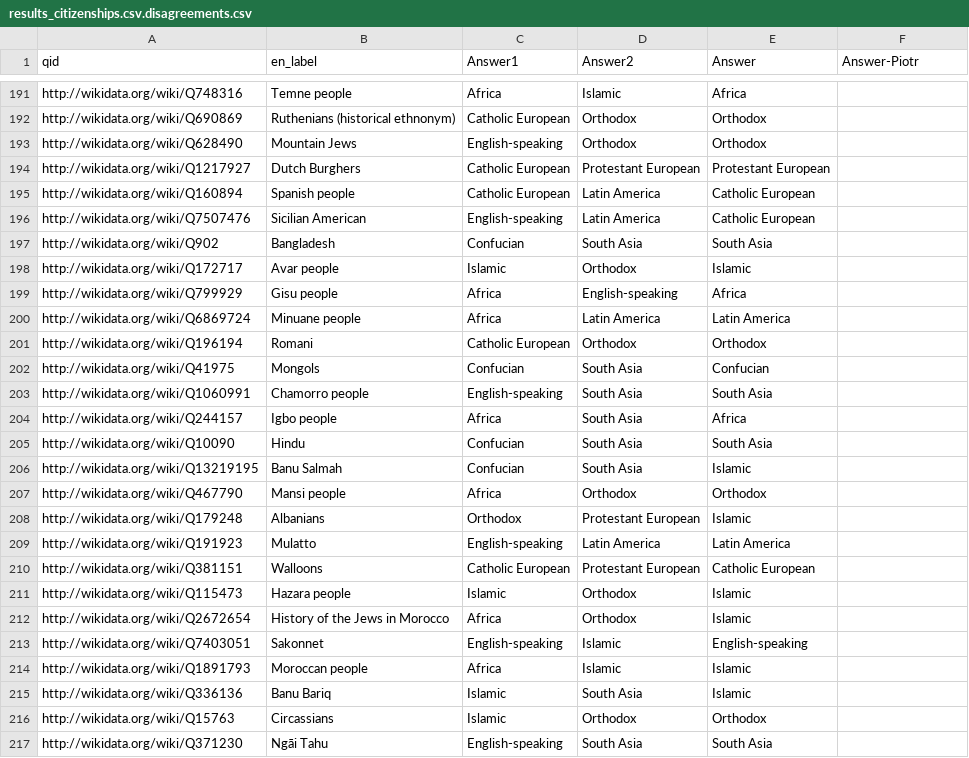
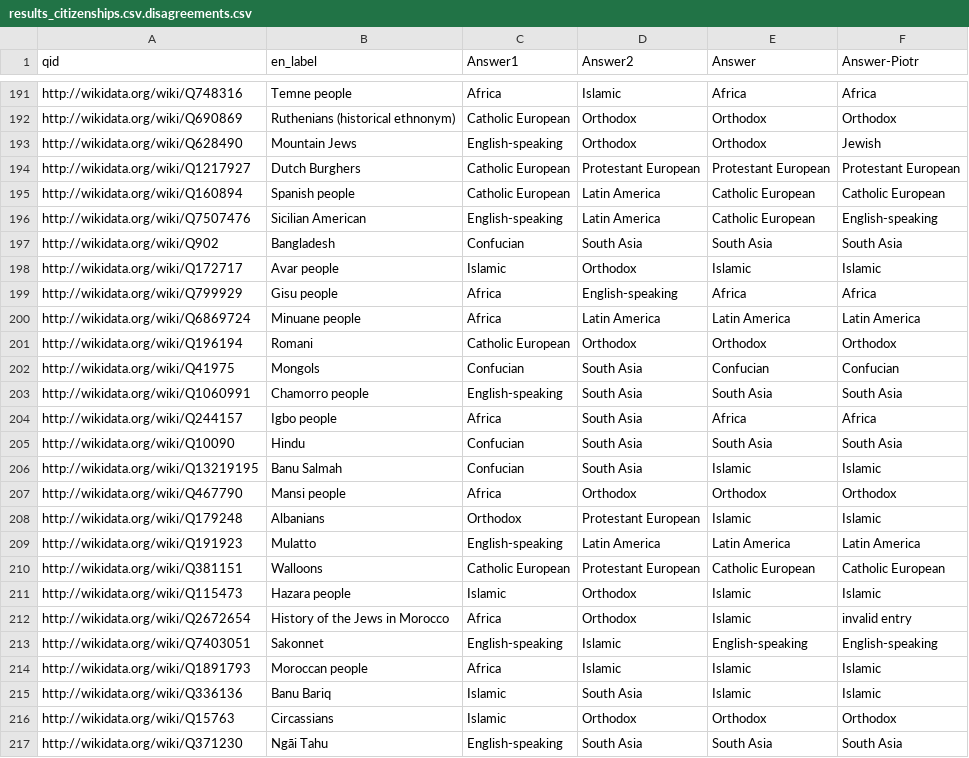
Before and after one commit to notconfusing/WIGI, a CSV file: helpers/aggregation_maps/for mechanical turk/results_citizenships.csv.disagreements.csv, drawn as a sheet; only a part is shown, gaps mark what is left out; the diff covers the shown part only; the diff names each change by its address in the sheet, - before the commit and + after, or states it on an @@ line.

```diff
--- a/helpers/aggregation_maps/for mechanical turk/results_citizenships.csv.disagreements.csv
+++ b/helpers/aggregation_maps/for mechanical turk/results_citizenships.csv.disagreements.csv
-F191 (Answer-Piotr): (empty)
+F191 (Answer-Piotr): Africa
-F192 (Answer-Piotr): (empty)
+F192 (Answer-Piotr): Orthodox
-F193 (Answer-Piotr): (empty)
+F193 (Answer-Piotr): Jewish
-F194 (Answer-Piotr): (empty)
+F194 (Answer-Piotr): Protestant European
-F195 (Answer-Piotr): (empty)
+F195 (Answer-Piotr): Catholic European
-F196 (Answer-Piotr): (empty)
+F196 (Answer-Piotr): English-speaking
-F197 (Answer-Piotr): (empty)
+F197 (Answer-Piotr): South Asia
-F198 (Answer-Piotr): (empty)
+F198 (Answer-Piotr): Islamic
-F199 (Answer-Piotr): (empty)
+F199 (Answer-Piotr): Africa
-F200 (Answer-Piotr): (empty)
+F200 (Answer-Piotr): Latin America
-F201 (Answer-Piotr): (empty)
+F201 (Answer-Piotr): Orthodox
-F202 (Answer-Piotr): (empty)
+F202 (Answer-Piotr): Confucian
-F203 (Answer-Piotr): (empty)
+F203 (Answer-Piotr): South Asia
-F204 (Answer-Piotr): (empty)
+F204 (Answer-Piotr): Africa
-F205 (Answer-Piotr): (empty)
+F205 (Answer-Piotr): South Asia
-F206 (Answer-Piotr): (empty)
+F206 (Answer-Piotr): Islamic
-F207 (Answer-Piotr): (empty)
+F207 (Answer-Piotr): Orthodox
-F208 (Answer-Piotr): (empty)
+F208 (Answer-Piotr): Islamic
-F209 (Answer-Piotr): (empty)
+F209 (Answer-Piotr): Latin America
-F210 (Answer-Piotr): (empty)
+F210 (Answer-Piotr): Catholic European
-F211 (Answer-Piotr): (empty)
+F211 (Answer-Piotr): Islamic
-F212 (Answer-Piotr): (empty)
+F212 (Answer-Piotr): invalid entry
-F213 (Answer-Piotr): (empty)
+F213 (Answer-Piotr): English-speaking
-F214:F215 (Answer-Piotr): (empty)
+F214:F215 (Answer-Piotr): Islamic
-F216 (Answer-Piotr): (empty)
+F216 (Answer-Piotr): Orthodox
-F217 (Answer-Piotr): (empty)
+F217 (Answer-Piotr): South Asia
```
Also changed, not shown: 32 edited cells elsewhere in this file.
